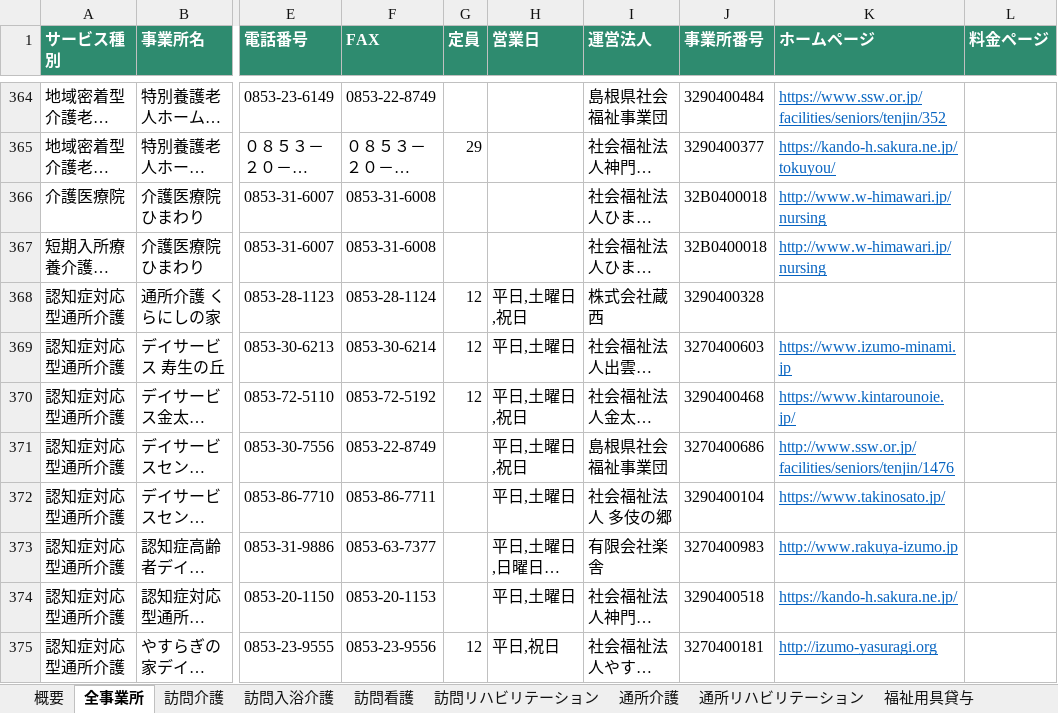
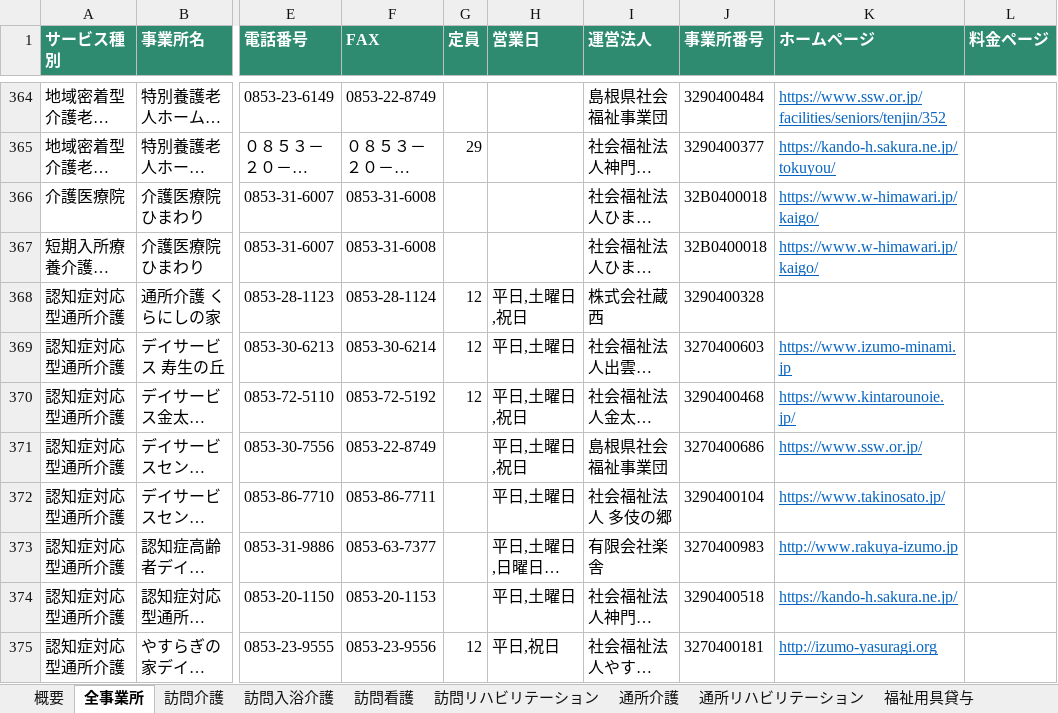
Before and after one commit to onikusannn-stack/shiawasezousan, an Excel workbook: jigyosho/izumo_kaigo_list.xlsx, sheet 全事業所, drawn as a sheet; only a part is shown, gaps mark what is left out; long unchanged cells end in …; values as stored, in another font and other column widths than the file's, no borders; the diff covers the shown part only; the diff names each change by its address in the sheet, - before the commit and + after, or states it on an @@ line.

```diff
--- a/jigyosho/izumo_kaigo_list.xlsx (sheet 全事業所)
+++ b/jigyosho/izumo_kaigo_list.xlsx (sheet 全事業所)
-K366:K367 (ホームページ): http://www.w-himawari.jp/nursing
+K366:K367 (ホームページ): https://www.w-himawari.jp/kaigo/
-K371 (ホームページ): http://www.ssw.or.jp/facilities/seniors/tenjin/1476
+K371 (ホームページ): https://www.ssw.or.jp/
```
Also changed, not shown: 1 removed row and 18 edited cells elsewhere in this sheet, sheet 地域密着型通所介護, sheet 小規模多機能型居宅介護, sheet 特定福祉用具販売, sheet 福祉用具貸与, sheet 訪問看護, sheet グループホーム, 9 more sheets, 1 other file.
